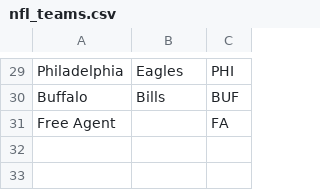
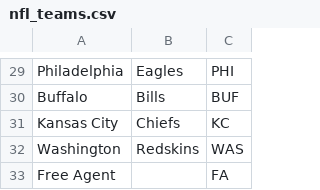
Before and after one commit to tpadjen/draft-builder2015, a CSV file: db/nfl_teams.csv, drawn as a sheet; only a part is shown, gaps mark what is left out.

```diff
--- a/db/nfl_teams.csv
+++ b/db/nfl_teams.csv
@@ -30,2 +30,4 @@ Philadelphia,Eagles,PHI
 Buffalo,Bills,BUF
+Kansas City,Chiefs,KC
+Washington,Redskins,WAS
 Free Agent,,FA
```
Also changed, not shown: db/players/k.csv, db/players/qb.csv, 7 other files.
